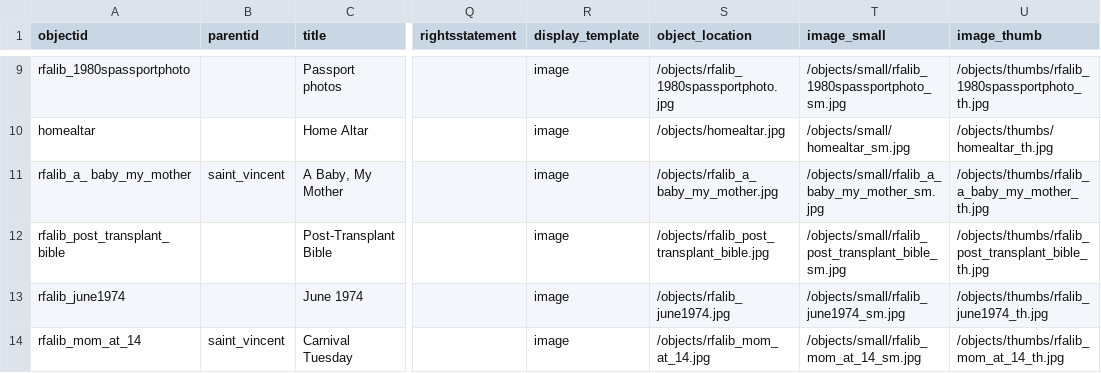
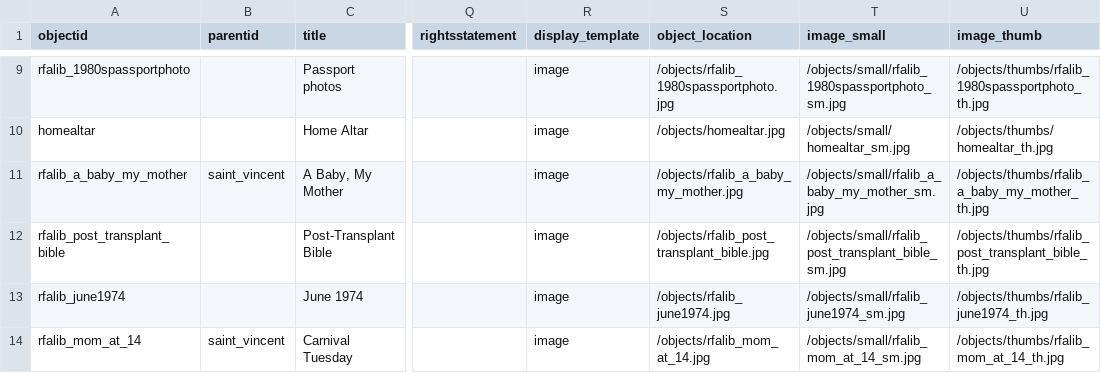
Before and after one commit to gildthatlily/dhsi2026-cb-demo, a CSV file: _data/adigweme_DHSI_2026_demo_fam.csv, drawn as a sheet; only a part is shown, gaps mark what is left out; the diff names each change by its address in the sheet, - before the commit and + after, or states it on an @@ line.

Commit message:
typos

```diff
--- a/_data/adigweme_DHSI_2026_demo_fam.csv
+++ b/_data/adigweme_DHSI_2026_demo_fam.csv
-A11 (objectid): rfalib_a_ baby_my_mother
+A11 (objectid): rfalib_a_baby_my_mother
-S11 (object_location): /objects/rfalib_a_ baby_my_mother.jpg
+S11 (object_location): /objects/rfalib_a_baby_my_mother.jpg
-T11 (image_small): /objects/small/rfalib_a_ baby_my_mother_sm.jpg
+T11 (image_small): /objects/small/rfalib_a_baby_my_mother_sm.jpg
```
Also changed, not shown: 6 other files.
